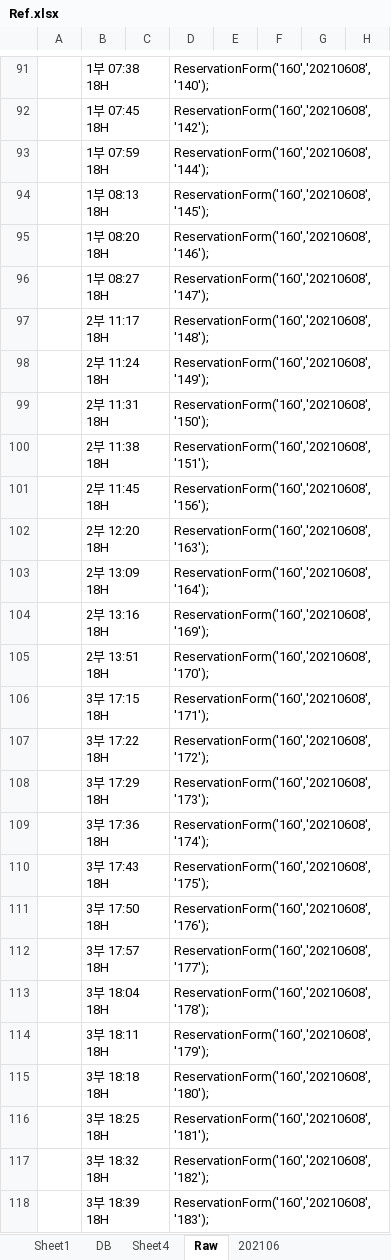
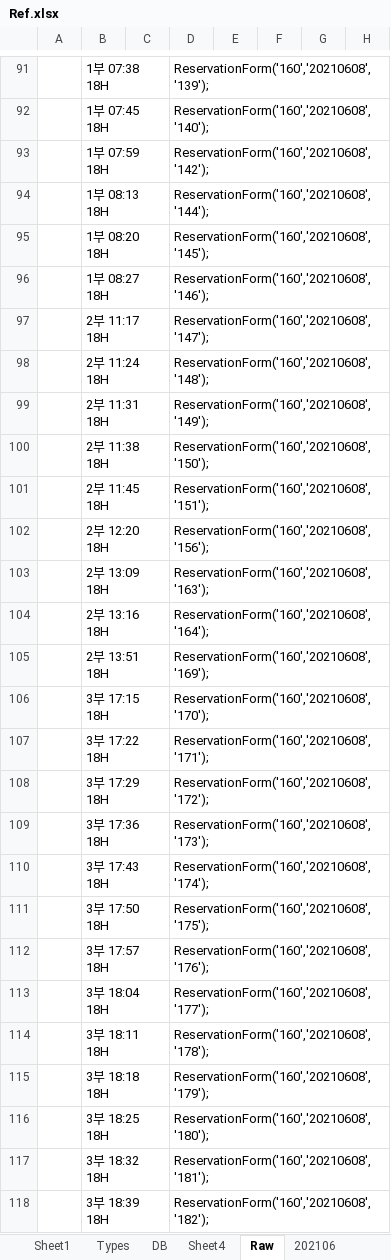
Before and after one commit to leokim8012/GolfCCReservationBot, an Excel workbook: Ref.xlsx, sheet Raw, drawn as a sheet; only a part is shown, gaps mark what is left out; values as stored, in another font and other column widths than the file's, no borders; the diff covers the shown part only; the diff names each change by its address in the sheet, - before the commit and + after, or states it on an @@ line.

```diff
--- a/Ref.xlsx (sheet Raw)
+++ b/Ref.xlsx (sheet Raw)
+sheet tab: Types
-D91: ReservationForm('160','20210608','140');
+D91: ReservationForm('160','20210608','139');
-D92: ReservationForm('160','20210608','142');
+D92: ReservationForm('160','20210608','140');
-D93: ReservationForm('160','20210608','144');
+D93: ReservationForm('160','20210608','142');
-D94: ReservationForm('160','20210608','145');
+D94: ReservationForm('160','20210608','144');
-D95: ReservationForm('160','20210608','146');
+D95: ReservationForm('160','20210608','145');
-D96: ReservationForm('160','20210608','147');
+D96: ReservationForm('160','20210608','146');
-D97: ReservationForm('160','20210608','148');
+D97: ReservationForm('160','20210608','147');
-D98: ReservationForm('160','20210608','149');
+D98: ReservationForm('160','20210608','148');
-D99: ReservationForm('160','20210608','150');
+D99: ReservationForm('160','20210608','149');
-D100: ReservationForm('160','20210608','151');
+D100: ReservationForm('160','20210608','150');
-D101: ReservationForm('160','20210608','156');
+D101: ReservationForm('160','20210608','151');
-D102: ReservationForm('160','20210608','163');
+D102: ReservationForm('160','20210608','156');
-D103: ReservationForm('160','20210608','164');
+D103: ReservationForm('160','20210608','163');
-D104: ReservationForm('160','20210608','169');
+D104: ReservationForm('160','20210608','164');
-D105: ReservationForm('160','20210608','170');
+D105: ReservationForm('160','20210608','169');
-D106: ReservationForm('160','20210608','171');
+D106: ReservationForm('160','20210608','170');
-D107: ReservationForm('160','20210608','172');
+D107: ReservationForm('160','20210608','171');
-D108: ReservationForm('160','20210608','173');
+D108: ReservationForm('160','20210608','172');
-D109: ReservationForm('160','20210608','174');
+D109: ReservationForm('160','20210608','173');
-D110: ReservationForm('160','20210608','175');
+D110: ReservationForm('160','20210608','174');
-D111: ReservationForm('160','20210608','176');
+D111: ReservationForm('160','20210608','175');
-D112: ReservationForm('160','20210608','177');
+D112: ReservationForm('160','20210608','176');
-D113: ReservationForm('160','20210608','178');
+D113: ReservationForm('160','20210608','177');
-D114: ReservationForm('160','20210608','179');
+D114: ReservationForm('160','20210608','178');
-D115: ReservationForm('160','20210608','180');
+D115: ReservationForm('160','20210608','179');
-D116: ReservationForm('160','20210608','181');
+D116: ReservationForm('160','20210608','180');
-D117: ReservationForm('160','20210608','182');
+D117: ReservationForm('160','20210608','181');
-D118: ReservationForm('160','20210608','183');
+D118: ReservationForm('160','20210608','182');
```
Also changed, not shown: 31 edited cells elsewhere in this sheet, sheet Sheet1, 1 other file.
